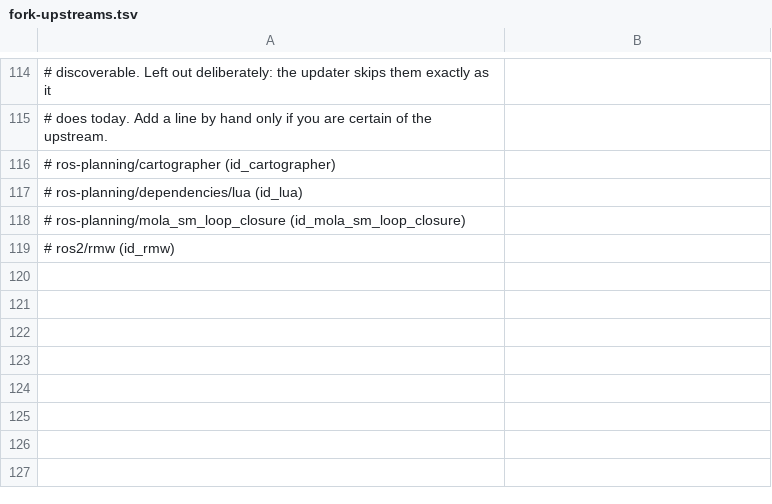
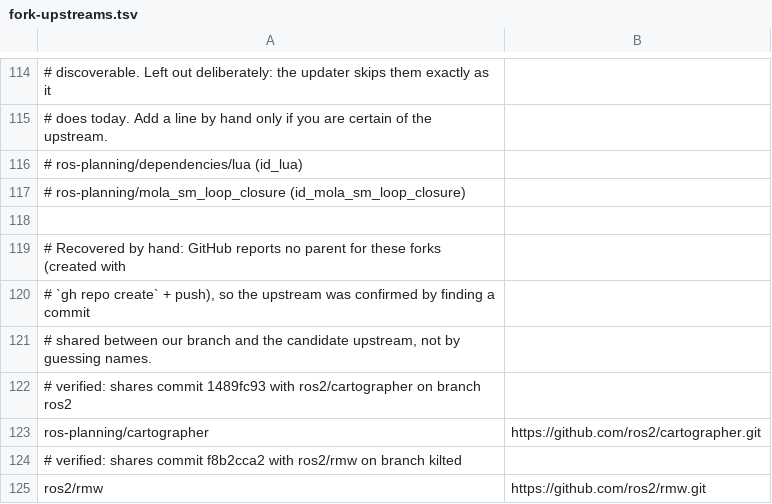
Before and after one commit to idesign0/ros2_macOS, a TSV file: ci/fork-upstreams.tsv, drawn as a sheet; only a part is shown, gaps mark what is left out; removed rows and columns are numbered as before the commit, all else as after; the diff names each change by its address in the sheet, - before the commit and + after, or states it on an @@ line.

```diff
--- a/ci/fork-upstreams.tsv
+++ b/ci/fork-upstreams.tsv
-row 116: # ros-planning/cartographer (id_cartographer)
+row 118: (empty)
-A119: # ros2/rmw (id_rmw)
+A119: # Recovered by hand: GitHub reports no parent for these forks (created with
+row 120: # `gh repo create` + push), so the upstream was confirmed by finding a commit
+row 121: # shared between our branch and the candidate upstream, not by guessing names.
+row 122: # verified: shares commit 1489fc93 with ros2/cartographer on branch ros2
+row 123: ros-planning/cartographer | https://github.com/ros2/cartographer.git
+row 124: # verified: shares commit f8b2cca2 with ros2/rmw on branch kilted
+row 125: ros2/rmw | https://github.com/ros2/rmw.git
```
Also changed, not shown: 1 other file.
